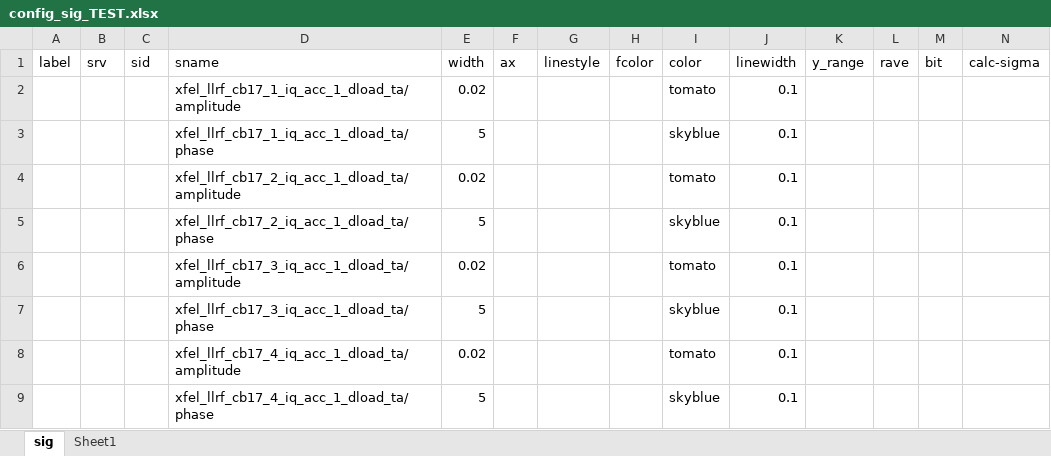
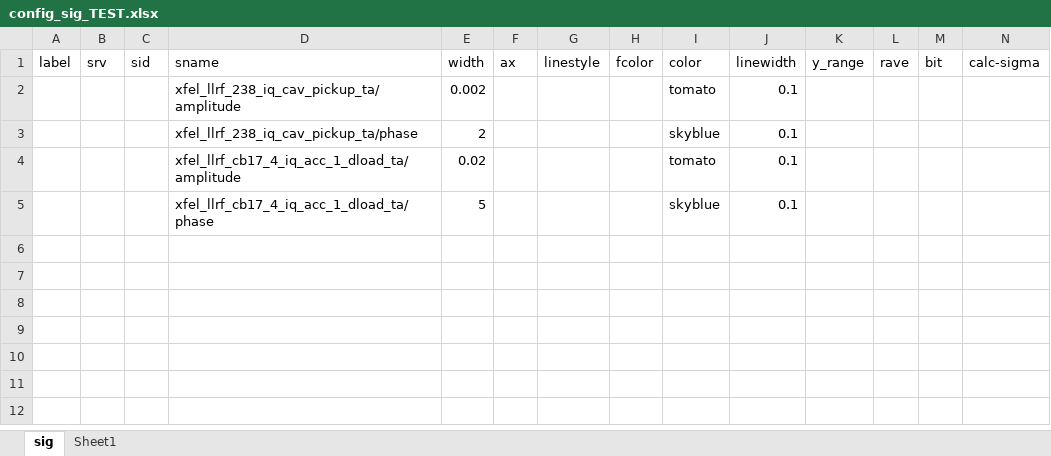
Before and after one commit to kenih4/get_db_byRest, an Excel workbook: config_sig_TEST.xlsx, sheet sig, drawn as a sheet; only a part is shown; values as stored, in another font and other column widths than the file's, no borders; removed rows and columns are numbered as before the commit, all else as after; rows hold the shown columns only; the diff names each change by its address in the sheet, - before the commit and + after, or states it on an @@ line.

```diff
--- a/config_sig_TEST.xlsx (sheet sig)
+++ b/config_sig_TEST.xlsx (sheet sig)
-row 2:  |  |  | xfel_llrf_cb17_1_iq_acc_1_dload_ta/amplitude | 0.02 |  |  |  | tomato | 0.1
-row 3:  |  |  | xfel_llrf_cb17_1_iq_acc_1_dload_ta/phase | 5 |  |  |  | skyblue | 0.1
-D2 (sname): xfel_llrf_cb17_2_iq_acc_1_dload_ta/amplitude
+D2 (sname): xfel_llrf_238_iq_cav_pickup_ta/amplitude
-E2 (width): 0.02
+E2 (width): 0.002
-D3 (sname): xfel_llrf_cb17_2_iq_acc_1_dload_ta/phase
+D3 (sname): xfel_llrf_238_iq_cav_pickup_ta/phase
-E3 (width): 5
+E3 (width): 2
-row 6:  |  |  | xfel_llrf_cb17_3_iq_acc_1_dload_ta/amplitude | 0.02 |  |  |  | tomato | 0.1
-row 7:  |  |  | xfel_llrf_cb17_3_iq_acc_1_dload_ta/phase | 5 |  |  |  | skyblue | 0.1
```
Also changed, not shown: 4 other files.
